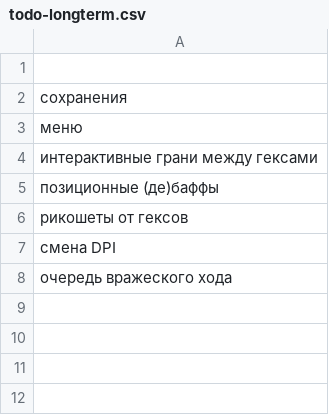
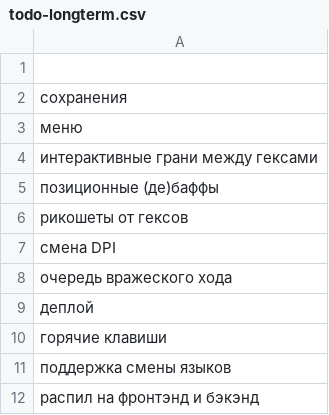
Before and after one commit to 80STH/NGTBS-3, a CSV file: todo-longterm.csv, drawn as a sheet; the diff names each change by its address in the sheet, - before the commit and + after, or states it on an @@ line.

```diff
--- a/todo-longterm.csv
+++ b/todo-longterm.csv
+row 9: деплой
+row 10: горячие клавиши
+row 11: поддержка смены языков
+row 12: распил на фронтэнд и бэкэнд
```
Also changed, not shown: todo.csv, 4 other files.
